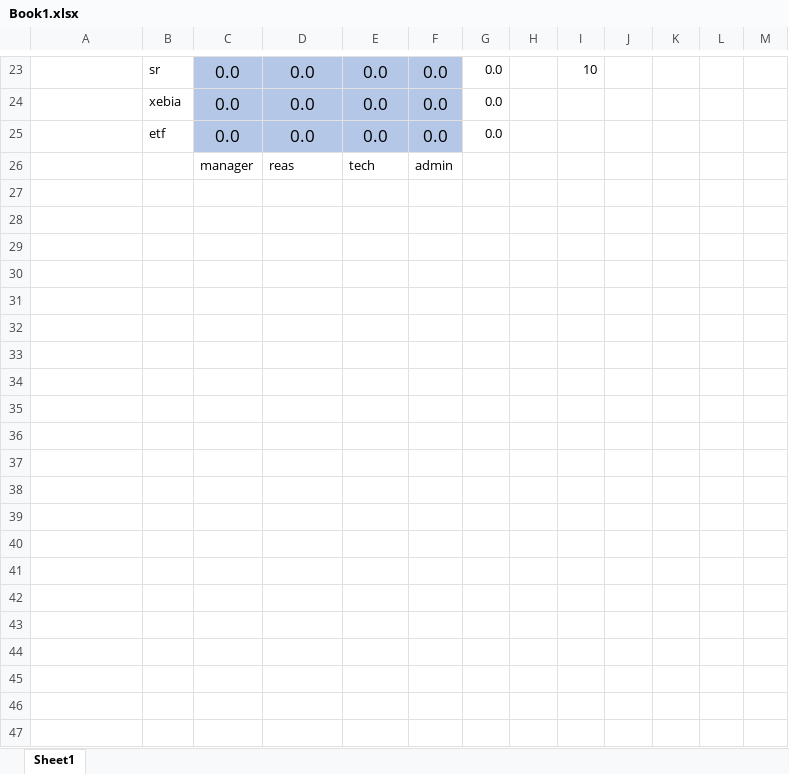
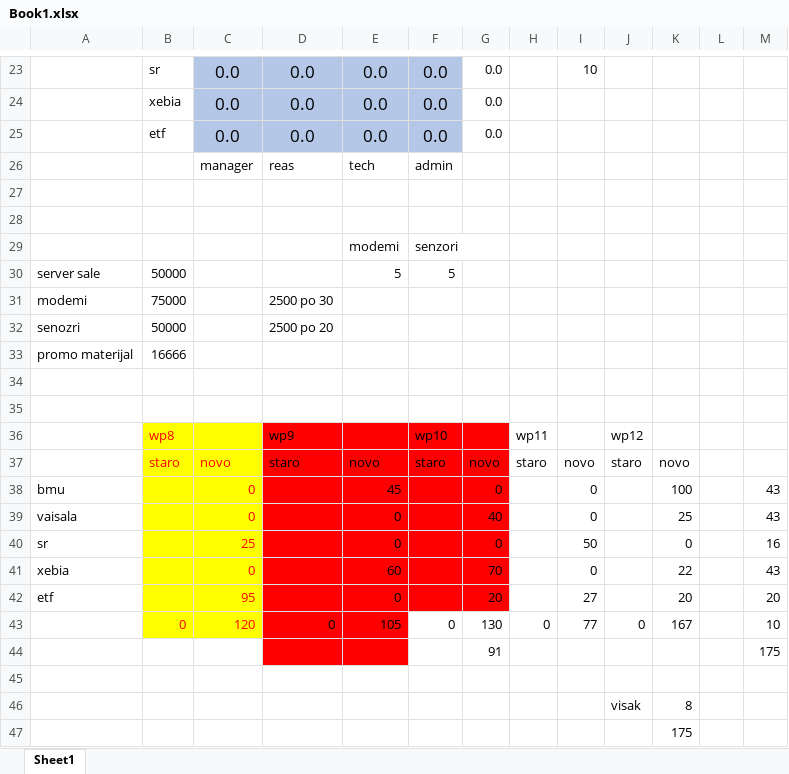
Before and after one commit to maricak/USP, an Excel workbook: Book1.xlsx, sheet Sheet1, drawn as a sheet; only a part is shown, gaps mark what is left out; values as stored, in another font and other column widths than the file's, no borders; conditional formats not drawn; the diff names each change by its address in the sheet, - before the commit and + after, or states it on an @@ line.

```diff
--- a/Book1.xlsx (sheet Sheet1)
+++ b/Book1.xlsx (sheet Sheet1)
+row 27: (empty)
+row 28: (empty)
+row 29:  |  |  |  | modemi | senzori
+row 30: server sale | 50000 |  |  | 5 | 5
+row 31: modemi | 75000 |  | 2500 po 30
+row 32: senozri | 50000 |  | 2500 po 20
+row 33: promo materijal | 16666
+row 34: (empty)
+row 35: (empty)
+row 36:  | wp8 |  | wp9 |  | wp10 |  | wp11 |  | wp12
+row 37:  | staro | novo | staro | novo | staro | novo | staro | novo | staro | novo
+row 38: bmu |  | 0 |  | 45 |  | 0 |  | 0 |  | 100 |  | 43
+row 39: vaisala |  | 0 |  | 0 |  | 40 |  | 0 |  | 25 |  | 43
+row 40: sr |  | 25 |  | 0 |  | 0 |  | 50 |  | 0 |  | 16
+row 41: xebia |  | 0 |  | 60 |  | 70 |  | 0 |  | 22 |  | 43
+row 42: etf |  | 95 |  | 0 |  | 20 |  | 27 |  | 20 |  | 20
+row 43:  | 0 | 120 | 0 | 105 | 0 | 130 | 0 | 77 | 0 | 167 |  | 10
+row 44:  |  |  |  |  |  | 91 |  |  |  |  |  | 175
+row 45: (empty)
+row 46:  |  |  |  |  |  |  |  |  | visak | 8
+row 47:  |  |  |  |  |  |  |  |  |  | 175
```
Also changed, not shown: 1 other file.
